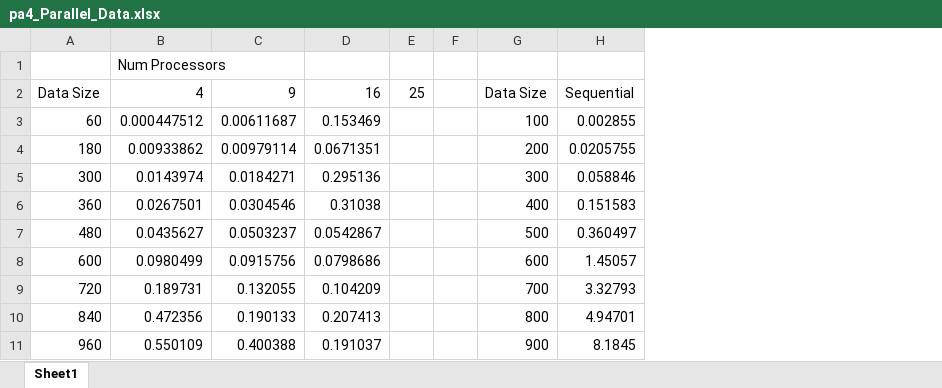
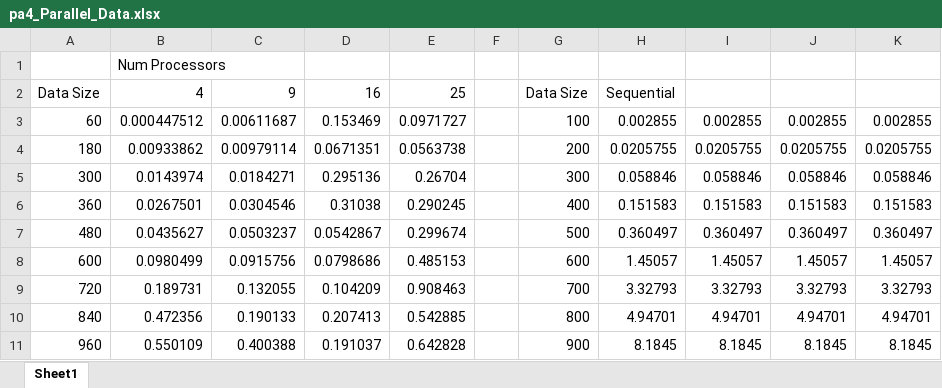
Before and after one commit to kandersen753/cs615_Andersen, an Excel workbook: PA4/bin/pa4_Parallel_Data.xlsx, sheet Sheet1, drawn as a sheet; only a part is shown; values as stored, in another font and other column widths than the file's, no borders; charts and pictures not drawn; removed rows and columns are numbered as before the commit, all else as after; the diff covers the shown part only; the diff names each change by its address in the sheet, - before the commit and + after, or states it on an @@ line.

```diff
--- a/PA4/bin/pa4_Parallel_Data.xlsx (sheet Sheet1)
+++ b/PA4/bin/pa4_Parallel_Data.xlsx (sheet Sheet1)
-column E, row 2: 25
+column E, rows 2-11: 25 | 0.0971727 | 0.0563738 | 0.26704 | 0.290245 | 0.299674 | 0.485153 | 0.908463 | 0.542885 | 0.642828
+column I, rows 3-11: 0.002855 | 0.0205755 | 0.058846 | 0.151583 | 0.360497 | 1.45057 | 3.32793 | 4.94701 | 8.1845
+column J, rows 3-11: 0.002855 | 0.0205755 | 0.058846 | 0.151583 | 0.360497 | 1.45057 | 3.32793 | 4.94701 | 8.1845
+column K, rows 3-11: 0.002855 | 0.0205755 | 0.058846 | 0.151583 | 0.360497 | 1.45057 | 3.32793 | 4.94701 | 8.1845
```
Also changed, not shown: 55 added rows elsewhere in this sheet, 2 other files.
